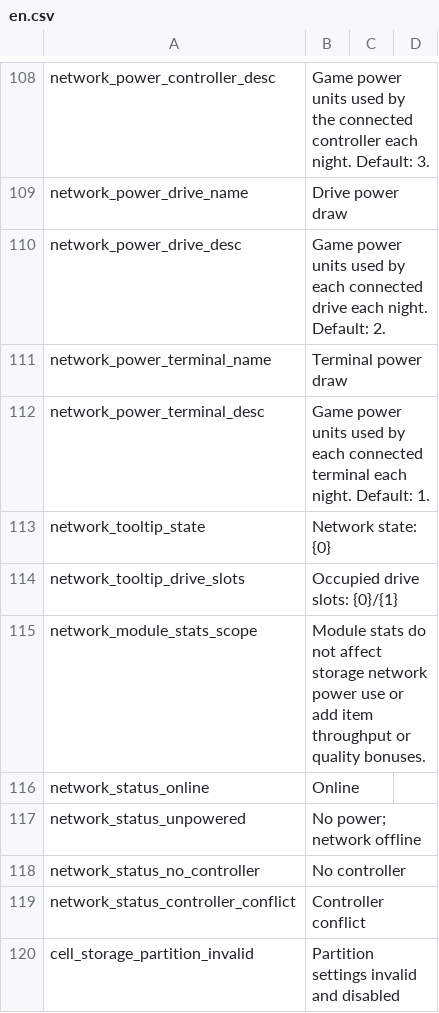
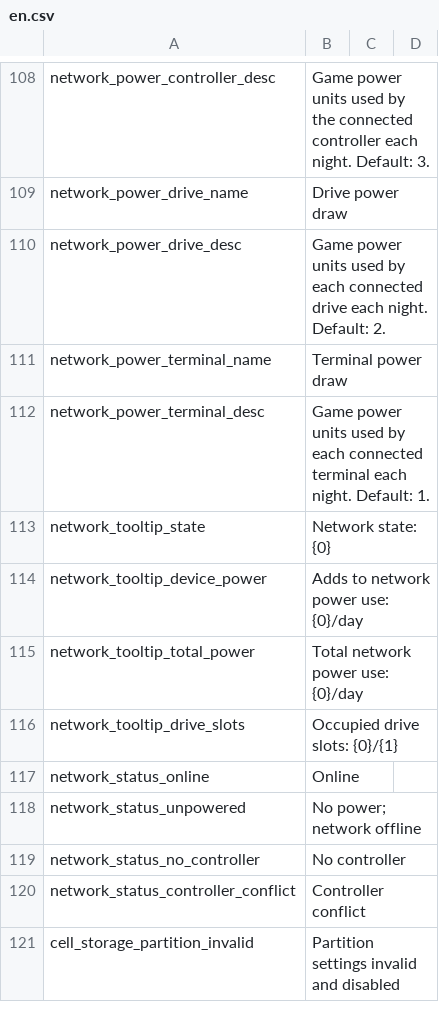
Before and after one commit to Caishangqi/ProbablyStolen-DigitalStorage, a CSV file: packaging/resources/Localization/en.csv, drawn as a sheet; only a part is shown, gaps mark what is left out.

Commit message:
Fix network power tooltip

```diff
--- a/packaging/resources/Localization/en.csv
+++ b/packaging/resources/Localization/en.csv
@@ -113,4 +113,5 @@ network_power_terminal_desc,Game power units used by each connected terminal eac
 network_tooltip_state,Network state: {0}
+network_tooltip_device_power,Adds to network power use: {0}/day
+network_tooltip_total_power,Total network power use: {0}/day
 network_tooltip_drive_slots,Occupied drive slots: {0}/{1}
-network_module_stats_scope,Module stats do not affect storage network power use or add item throughput or quality bonuses.
 network_status_online,Online
```
Also changed, not shown: packaging/resources/Localization/zh.csv, 15 other files.
